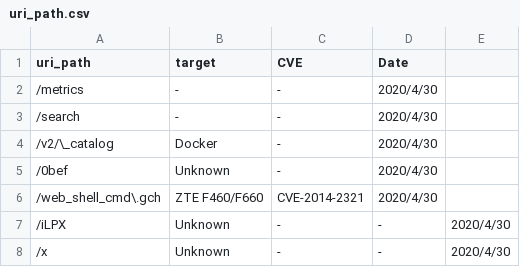
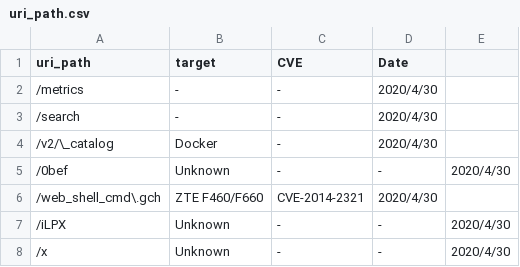
Before and after one commit to sec-chick/Workerbee, a CSV file: uri_path/uri_path.csv, drawn as a sheet; only a part is shown.

Commit message:
Update uri_path.csv

```diff
--- a/uri_path/uri_path.csv
+++ b/uri_path/uri_path.csv
@@ -4,3 +4,3 @@ uri_path,target,CVE,Date
 /v2/\_catalog,Docker,-,2020/4/30
-/0bef,Unknown,-,2020/4/30
+/0bef,Unknown,-,-,2020/4/30
 /web_shell_cmd\.gch,ZTE F460/F660,CVE-2014-2321,2020/4/30
```
